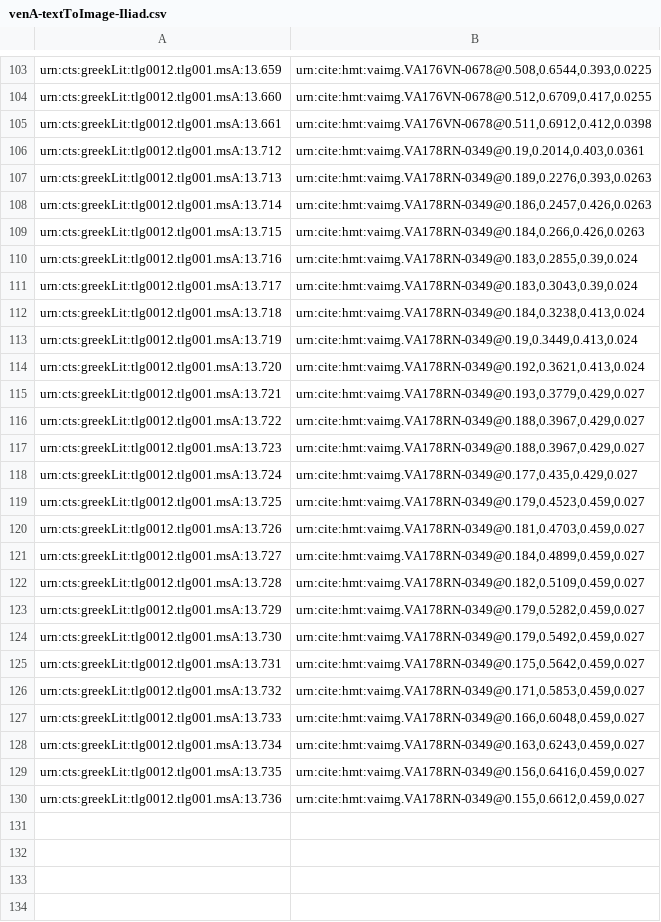
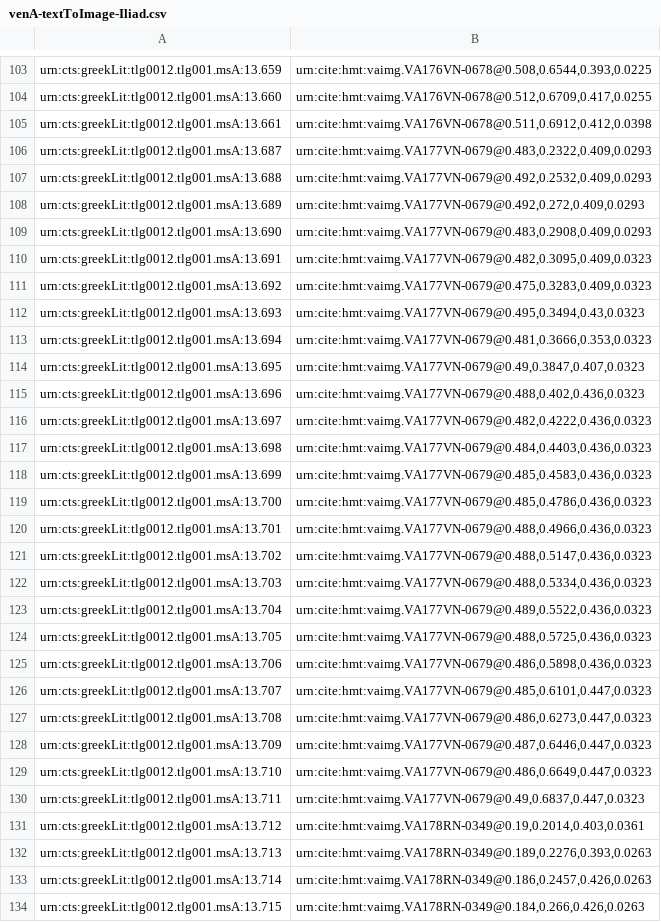
Before and after one commit to hmteditors/gustavus, a CSV file: indices/venA-textToImage-Iliad.csv, drawn as a sheet; only a part is shown, gaps mark what is left out; the shorter side is filled out with more unchanged rows.

Commit message:
Update venA-textToImage-Iliad.csv

```diff
--- a/indices/venA-textToImage-Iliad.csv
+++ b/indices/venA-textToImage-Iliad.csv
@@ -105,2 +105,27 @@ urn:cts:greekLit:tlg0012.tlg001.msA:13.660,"urn:cite:hmt:vaimg.VA176VN-0678@0.51
 urn:cts:greekLit:tlg0012.tlg001.msA:13.661,"urn:cite:hmt:vaimg.VA176VN-0678@0.511,0.6912,0.412,0.0398"
+urn:cts:greekLit:tlg0012.tlg001.msA:13.687,"urn:cite:hmt:vaimg.VA177VN-0679@0.483,0.2322,0.409,0.0293"
+urn:cts:greekLit:tlg0012.tlg001.msA:13.688,"urn:cite:hmt:vaimg.VA177VN-0679@0.492,0.2532,0.409,0.0293"
+urn:cts:greekLit:tlg0012.tlg001.msA:13.689,"urn:cite:hmt:vaimg.VA177VN-0679@0.492,0.272,0.409,0.0293"
+urn:cts:greekLit:tlg0012.tlg001.msA:13.690,"urn:cite:hmt:vaimg.VA177VN-0679@0.483,0.2908,0.409,0.0293"
+urn:cts:greekLit:tlg0012.tlg001.msA:13.691,"urn:cite:hmt:vaimg.VA177VN-0679@0.482,0.3095,0.409,0.0323"
+urn:cts:greekLit:tlg0012.tlg001.msA:13.692,"urn:cite:hmt:vaimg.VA177VN-0679@0.475,0.3283,0.409,0.0323"
+urn:cts:greekLit:tlg0012.tlg001.msA:13.693,"urn:cite:hmt:vaimg.VA177VN-0679@0.495,0.3494,0.43,0.0323"
+urn:cts:greekLit:tlg0012.tlg001.msA:13.694,"urn:cite:hmt:vaimg.VA177VN-0679@0.481,0.3666,0.353,0.0323"
+urn:cts:greekLit:tlg0012.tlg001.msA:13.695,"urn:cite:hmt:vaimg.VA177VN-0679@0.49,0.3847,0.407,0.0323"
+urn:cts:greekLit:tlg0012.tlg001.msA:13.696,"urn:cite:hmt:vaimg.VA177VN-0679@0.488,0.402,0.436,0.0323"
+urn:cts:greekLit:tlg0012.tlg001.msA:13.697,"urn:cite:hmt:vaimg.VA177VN-0679@0.482,0.4222,0.436,0.0323"
+urn:cts:greekLit:tlg0012.tlg001.msA:13.698,"urn:cite:hmt:vaimg.VA177VN-0679@0.484,0.4403,0.436,0.0323"
+urn:cts:greekLit:tlg0012.tlg001.msA:13.699,"urn:cite:hmt:vaimg.VA177VN-0679@0.485,0.4583,0.436,0.0323"
+urn:cts:greekLit:tlg0012.tlg001.msA:13.700,"urn:cite:hmt:vaimg.VA177VN-0679@0.485,0.4786,0.436,0.0323"
+urn:cts:greekLit:tlg0012.tlg001.msA:13.701,"urn:cite:hmt:vaimg.VA177VN-0679@0.488,0.4966,0.436,0.0323"
+urn:cts:greekLit:tlg0012.tlg001.msA:13.702,"urn:cite:hmt:vaimg.VA177VN-0679@0.488,0.5147,0.436,0.0323"
+urn:cts:greekLit:tlg0012.tlg001.msA:13.703,"urn:cite:hmt:vaimg.VA177VN-0679@0.488,0.5334,0.436,0.0323"
+urn:cts:greekLit:tlg0012.tlg001.msA:13.704,"urn:cite:hmt:vaimg.VA177VN-0679@0.489,0.5522,0.436,0.0323"
+urn:cts:greekLit:tlg0012.tlg001.msA:13.705,"urn:cite:hmt:vaimg.VA177VN-0679@0.488,0.5725,0.436,0.0323"
+urn:cts:greekLit:tlg0012.tlg001.msA:13.706,"urn:cite:hmt:vaimg.VA177VN-0679@0.486,0.5898,0.436,0.0323"
+urn:cts:greekLit:tlg0012.tlg001.msA:13.707,"urn:cite:hmt:vaimg.VA177VN-0679@0.485,0.6101,0.447,0.0323"
+urn:cts:greekLit:tlg0012.tlg001.msA:13.708,"urn:cite:hmt:vaimg.VA177VN-0679@0.486,0.6273,0.447,0.0323"
+urn:cts:greekLit:tlg0012.tlg001.msA:13.709,"urn:cite:hmt:vaimg.VA177VN-0679@0.487,0.6446,0.447,0.0323"
+urn:cts:greekLit:tlg0012.tlg001.msA:13.710,"urn:cite:hmt:vaimg.VA177VN-0679@0.486,0.6649,0.447,0.0323"
+urn:cts:greekLit:tlg0012.tlg001.msA:13.711,"urn:cite:hmt:vaimg.VA177VN-0679@0.49,0.6837,0.447,0.0323"
 urn:cts:greekLit:tlg0012.tlg001.msA:13.712,"urn:cite:hmt:vaimg.VA178RN-0349@0.19,0.2014,0.403,0.0361"
```
